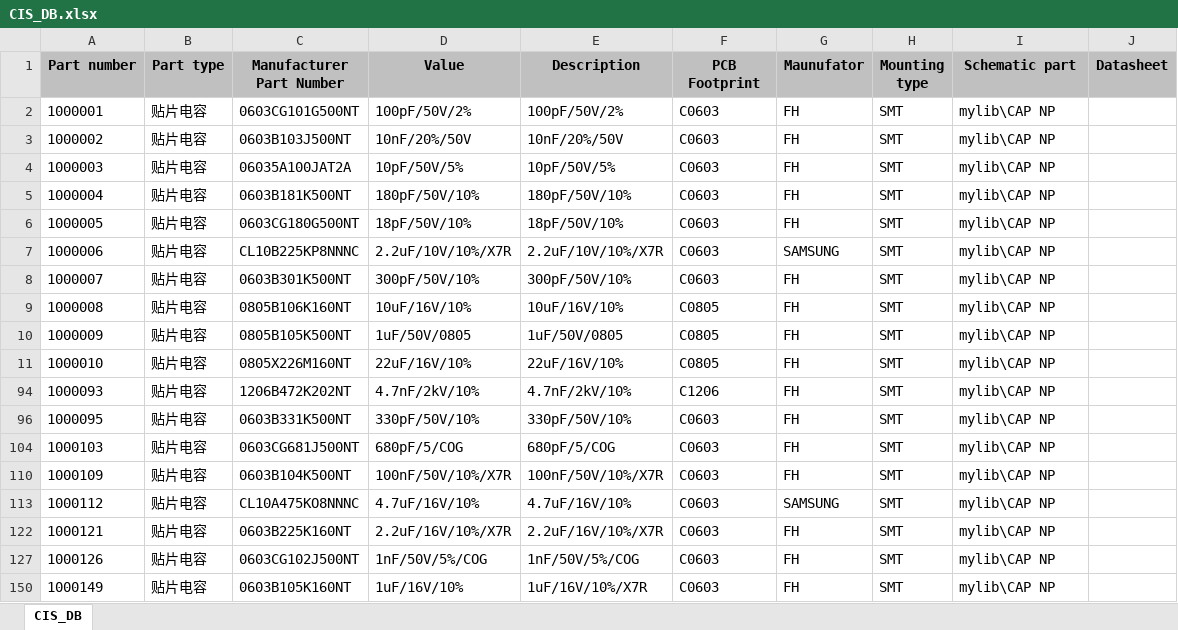
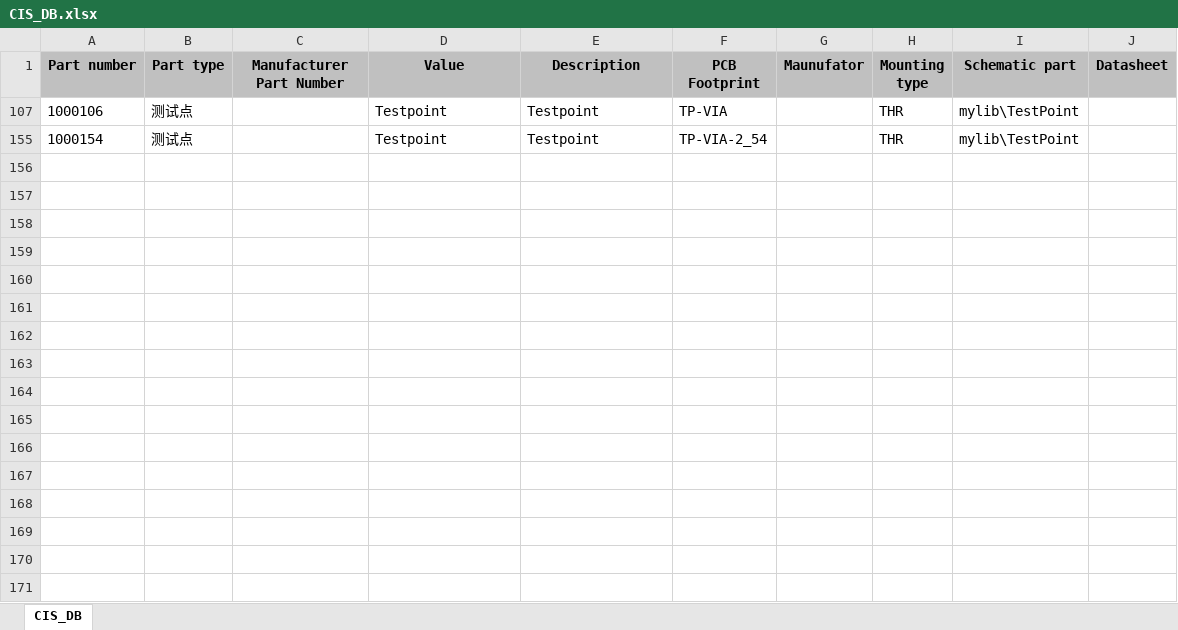
Before and after one commit to NightIsDark/candence-lib, an Excel workbook: MyDataBase/CIS_DB.xlsx, sheet CIS_DB, drawn as a sheet; values as stored, in another font and other column widths than the file's, no borders; removed rows and columns are numbered as before the commit, all else as after; the diff names each change by its address in the sheet, - before the commit and + after, or states it on an @@ line.

```diff
--- a/MyDataBase/CIS_DB.xlsx (sheet CIS_DB)
+++ b/MyDataBase/CIS_DB.xlsx (sheet CIS_DB)
@@ row 2 hidden: 1000001 | 贴片电容 | 0603CG101G500NT | 100pF/50V/2% | 100pF/50V/2% | C0603 | FH | SMT | mylib\CAP NP @@
@@ row 3 hidden: 1000002 | 贴片电容 | 0603B103J500NT | 10nF/20%/50V | 10nF/20%/50V | C0603 | FH | SMT | mylib\CAP NP @@
@@ row 4 hidden: 1000003 | 贴片电容 | 06035A100JAT2A | 10pF/50V/5% | 10pF/50V/5% | C0603 | FH | SMT | mylib\CAP NP @@
@@ row 5 hidden: 1000004 | 贴片电容 | 0603B181K500NT | 180pF/50V/10% | 180pF/50V/10% | C0603 | FH | SMT | mylib\CAP NP @@
@@ row 6 hidden: 1000005 | 贴片电容 | 0603CG180G500NT | 18pF/50V/10% | 18pF/50V/10% | C0603 | FH | SMT | mylib\CAP NP @@
@@ row 7 hidden: 1000006 | 贴片电容 | CL10B225KP8NNNC | 2.2uF/10V/10%/X7R | 2.2uF/10V/10%/X7R | C0603 | SAMSUNG | SMT | mylib\CAP NP @@
@@ row 8 hidden: 1000007 | 贴片电容 | 0603B301K500NT | 300pF/50V/10% | 300pF/50V/10% | C0603 | FH | SMT | mylib\CAP NP @@
@@ row 9 hidden: 1000008 | 贴片电容 | 0805B106K160NT | 10uF/16V/10% | 10uF/16V/10% | C0805 | FH | SMT | mylib\CAP NP @@
@@ row 10 hidden: 1000009 | 贴片电容 | 0805B105K500NT | 1uF/50V/0805 | 1uF/50V/0805 | C0805 | FH | SMT | mylib\CAP NP @@
@@ row 11 hidden: 1000010 | 贴片电容 | 0805X226M160NT | 22uF/16V/10% | 22uF/16V/10% | C0805 | FH | SMT | mylib\CAP NP @@
@@ row 94 hidden: 1000093 | 贴片电容 | 1206B472K202NT | 4.7nF/2kV/10% | 4.7nF/2kV/10% | C1206 | FH | SMT | mylib\CAP NP @@
@@ row 96 hidden: 1000095 | 贴片电容 | 0603B331K500NT | 330pF/50V/10% | 330pF/50V/10% | C0603 | FH | SMT | mylib\CAP NP @@
@@ row 104 hidden: 1000103 | 贴片电容 | 0603CG681J500NT | 680pF/5/COG | 680pF/5/COG | C0603 | FH | SMT | mylib\CAP NP @@
@@ row 110 hidden: 1000109 | 贴片电容 | 0603B104K500NT | 100nF/50V/10%/X7R | 100nF/50V/10%/X7R | C0603 | FH | SMT | mylib\CAP NP @@
@@ row 113 hidden: 1000112 | 贴片电容 | CL10A475KO8NNNC | 4.7uF/16V/10% | 4.7uF/16V/10% | C0603 | SAMSUNG | SMT | mylib\CAP NP @@
@@ row 122 hidden: 1000121 | 贴片电容 | 0603B225K160NT | 2.2uF/16V/10%/X7R | 2.2uF/16V/10%/X7R | C0603 | FH | SMT | mylib\CAP NP @@
@@ row 127 hidden: 1000126 | 贴片电容 | 0603CG102J500NT | 1nF/50V/5%/COG | 1nF/50V/5%/COG | C0603 | FH | SMT | mylib\CAP NP @@
@@ row 150 hidden: 1000149 | 贴片电容 | 0603B105K160NT | 1uF/16V/10% | 1uF/16V/10%/X7R | C0603 | FH | SMT | mylib\CAP NP @@
@@ row 107 unhidden: 1000106 | 测试点 |  | Testpoint | Testpoint | TP-VIA |  | THR | mylib\TestPoint @@
+row 155: 1000154 | 测试点 |  | Testpoint | Testpoint | TP-VIA-2_54 |  | THR | mylib\TestPoint
```
Also changed, not shown: hidden cells, 9 other files.
